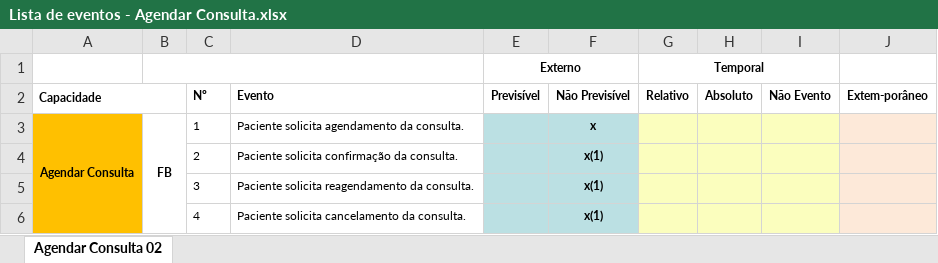
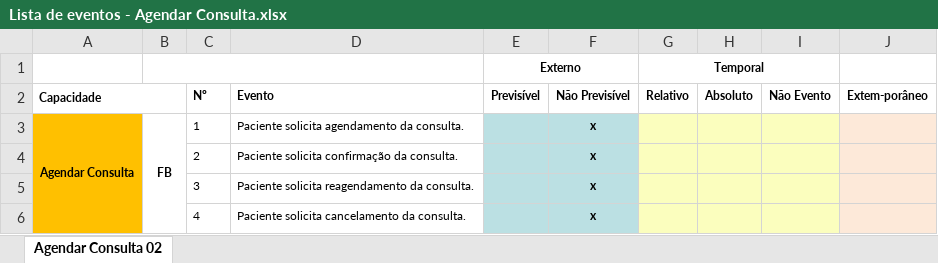
Before and after one commit to VagnerAlcantara/TCC, an Excel workbook: ModelagemDosProcessosDeNegocio/Lista de eventos - Agendar Consulta.xlsx, sheet Agendar Consulta 02, drawn as a sheet; values as stored, in another font and other column widths than the file's, no borders; the diff names each change by its address in the sheet, - before the commit and + after, or states it on an @@ line.

```diff
--- a/ModelagemDosProcessosDeNegocio/Lista de eventos - Agendar Consulta.xlsx (sheet Agendar Consulta 02)
+++ b/ModelagemDosProcessosDeNegocio/Lista de eventos - Agendar Consulta.xlsx (sheet Agendar Consulta 02)
-F4:F6 (Não Previsível): x(1)
+F4:F6 (Não Previsível): x
```
Also changed, not shown: 3 other files.
